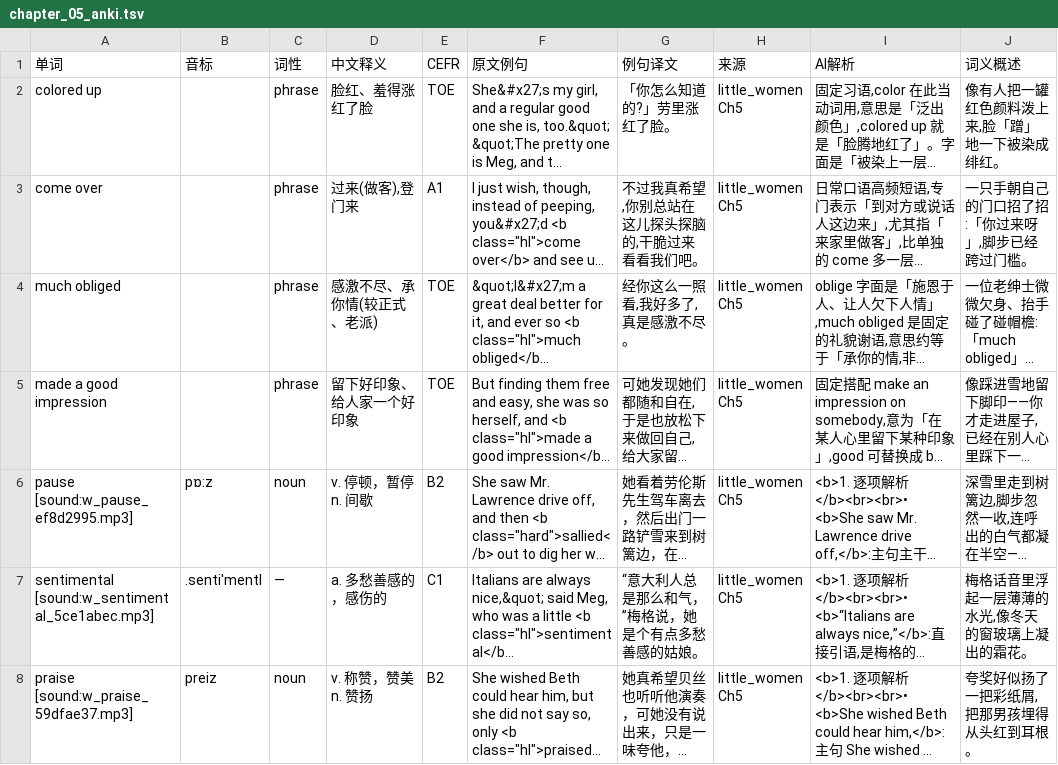
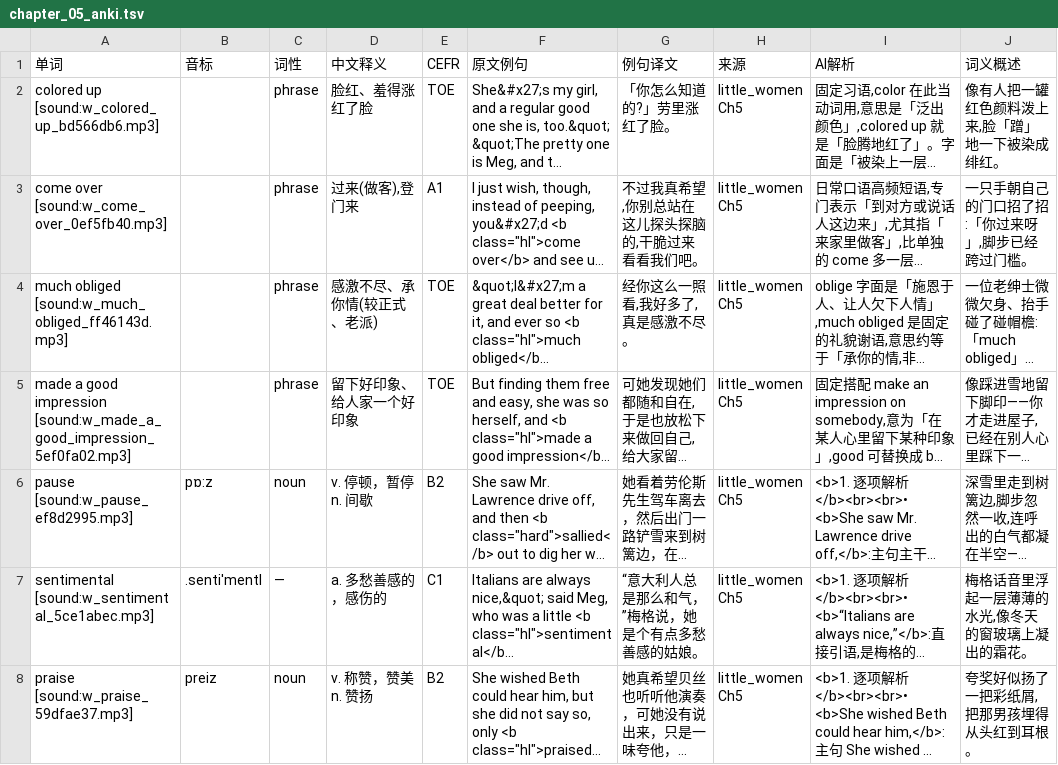
Before and after one commit to Clov614/LanguagePreviewAgentFlow, a TSV file: data/output/little_women/anki/chapter_05_anki.tsv, drawn as a sheet; only a part is shown; long unchanged cells end in …; the diff names each change by its address in the sheet, - before the commit and + after, or states it on an @@ line.

```diff
--- a/data/output/little_women/anki/chapter_05_anki.tsv
+++ b/data/output/little_women/anki/chapter_05_anki.tsv
-A2 (单词): colored up
+A2 (单词): colored up [sound:w_colored_up_bd566db6.mp3]
-A3 (单词): come over
+A3 (单词): come over [sound:w_come_over_0ef5fb40.mp3]
-A4 (单词): much obliged
+A4 (单词): much obliged [sound:w_much_obliged_ff46143d.mp3]
-A5 (单词): made a good impression
+A5 (单词): made a good impression [sound:w_made_a_good_impression_5ef0fa02.mp3]
```
Also changed, not shown: data/output/daddy_long_legs/anki/chapter_02_anki.tsv, data/output/daddy_long_legs/anki/chapter_03_anki.tsv, 9 other files.
